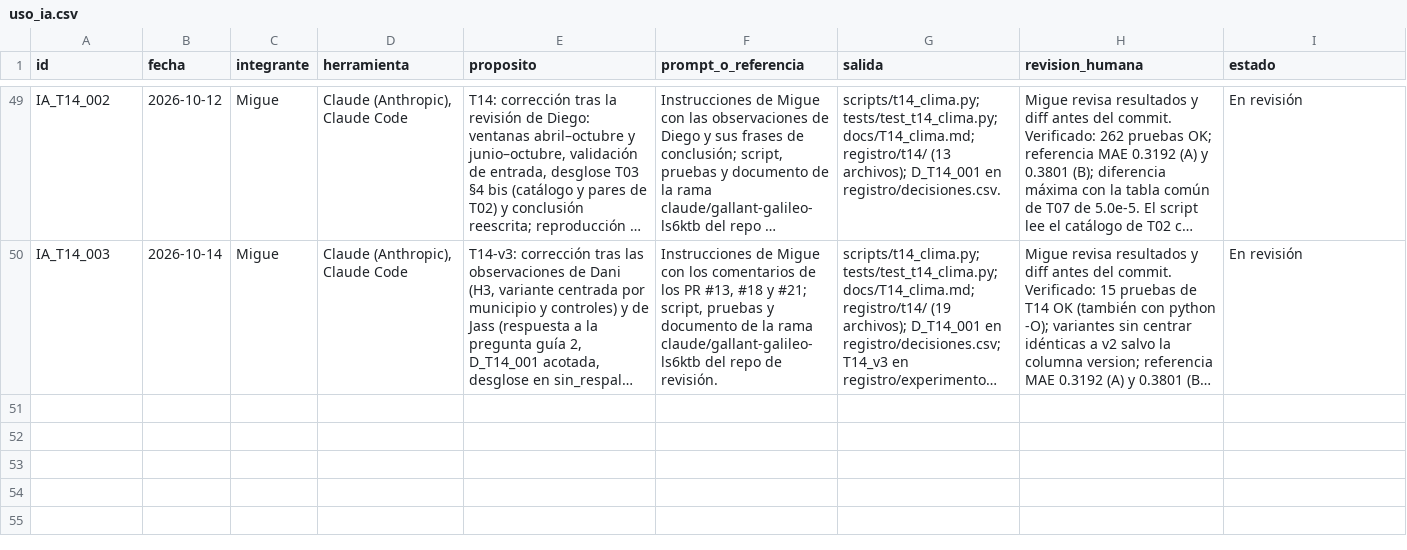
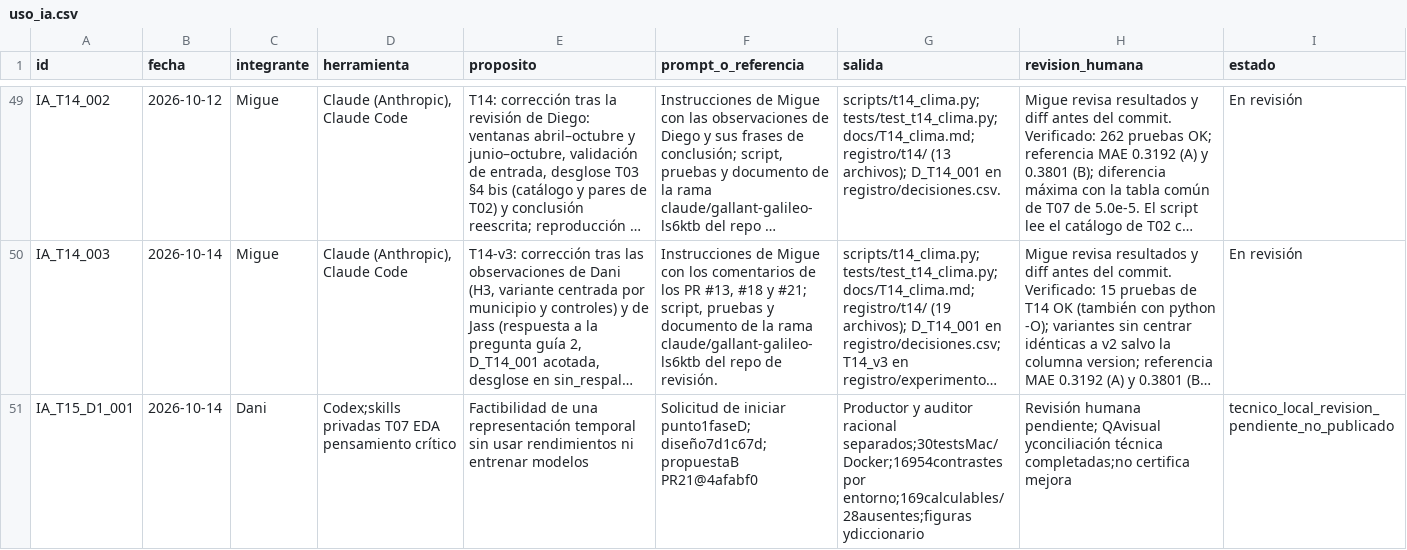
Before and after one commit to danielalira20/AgroCebada-2026, a CSV file: registro/uso_ia.csv, drawn as a sheet; only a part is shown, gaps mark what is left out; long unchanged cells end in …; the diff names each change by its address in the sheet, - before the commit and + after, or states it on an @@ line.

Commit message:
T15 D1: explicar factibilidad parcial límites y contrato pendiente sin prometer mejora

```diff
--- a/registro/uso_ia.csv
+++ b/registro/uso_ia.csv
+row 51: IA_T15_D1_001 | 2026-10-14 | Dani | Codex;skills privadas T07 EDA pensamiento crítico | Factibilidad de una representación temporal sin usar rendimientos ni entrenar modelos | Solicitud de iniciar punto1faseD; diseño7d1c67d;propuestaB PR21@4afabf0 | Productor y auditor racional separados;30testsMac/Docker;16954contrastes por entorno;169calculables/28ausentes;figuras ydiccionario | Revisión humana pendiente; QAvisual yconciliación técnica completadas;no certifica mejora | tecnico_local_revision_pendiente_no_publicado
```
Also changed, not shown: registro/decisiones.csv, 2 other files.
